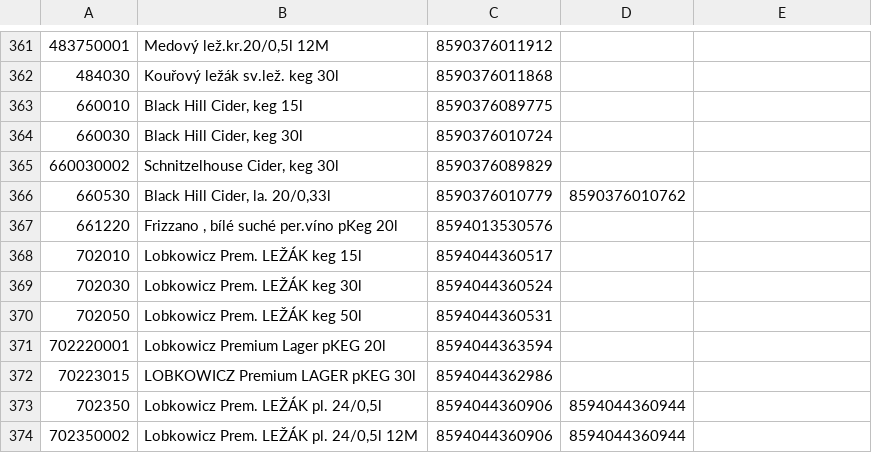
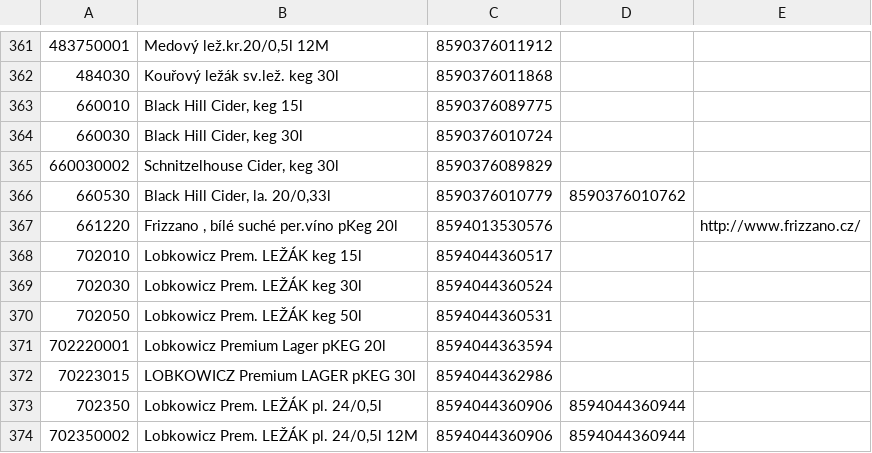
Before and after one commit to KBrewery/PLG_INVENTURA, a CSV file: Seznam_vyrobku.csv, drawn as a sheet; only a part is shown, gaps mark what is left out.

Commit message:
Update Seznam_vyrobku.csv

```diff
--- a/Seznam_vyrobku.csv
+++ b/Seznam_vyrobku.csv
@@ -366,3 +366,3 @@
 660530;Black Hill Cider, la. 20/0,33l;8590376010779;8590376010762;
-661220;Frizzano , bílé suché per.víno pKeg 20l;8594013530576;;
+661220;Frizzano , bílé suché per.víno pKeg 20l;8594013530576;;http://www.frizzano.cz/
 702010;Lobkowicz Prem. LEŽÁK keg 15l;8594044360517;;
```
